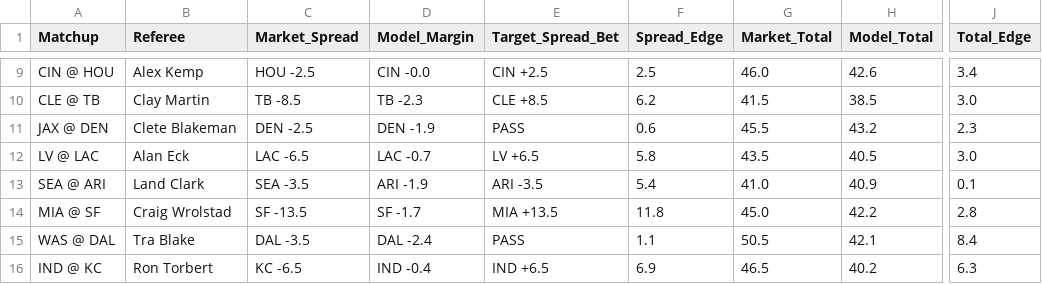
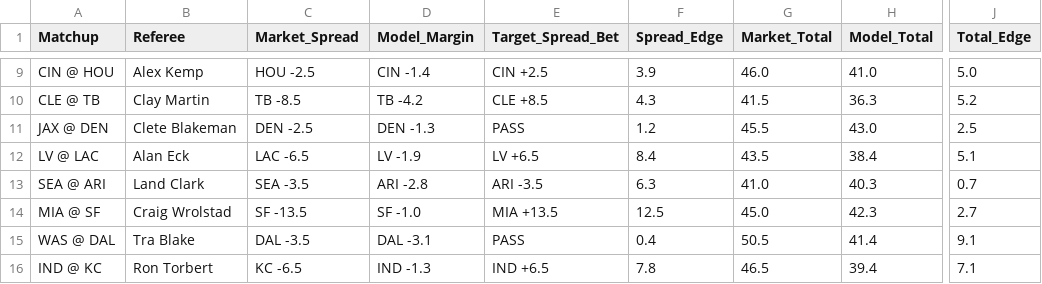
Before and after one commit to brandonjudy21/.github-workflows-update_rosters.yml, a CSV file: data/calibrated_execution_board.csv, drawn as a sheet; only a part is shown, gaps mark what is left out; the diff covers the shown part only; the diff names each change by its address in the sheet, - before the commit and + after, or states it on an @@ line.

```diff
--- a/data/calibrated_execution_board.csv
+++ b/data/calibrated_execution_board.csv
-D9 (Model_Margin): CIN -0.0
+D9 (Model_Margin): CIN -1.4
-F9 (Spread_Edge): 2.5
+F9 (Spread_Edge): 3.9
-H9 (Model_Total): 42.6
+H9 (Model_Total): 41.0
-J9 (Total_Edge): 3.4
+J9 (Total_Edge): 5.0
-D10 (Model_Margin): TB -2.3
+D10 (Model_Margin): TB -4.2
-F10 (Spread_Edge): 6.2
+F10 (Spread_Edge): 4.3
-H10 (Model_Total): 38.5
+H10 (Model_Total): 36.3
-J10 (Total_Edge): 3.0
+J10 (Total_Edge): 5.2
-D11 (Model_Margin): DEN -1.9
+D11 (Model_Margin): DEN -1.3
-F11 (Spread_Edge): 0.6
+F11 (Spread_Edge): 1.2
-H11 (Model_Total): 43.2
+H11 (Model_Total): 43.0
-J11 (Total_Edge): 2.3
+J11 (Total_Edge): 2.5
-D12 (Model_Margin): LAC -0.7
+D12 (Model_Margin): LV -1.9
-F12 (Spread_Edge): 5.8
+F12 (Spread_Edge): 8.4
-H12 (Model_Total): 40.5
+H12 (Model_Total): 38.4
-J12 (Total_Edge): 3.0
+J12 (Total_Edge): 5.1
-D13 (Model_Margin): ARI -1.9
+D13 (Model_Margin): ARI -2.8
-F13 (Spread_Edge): 5.4
+F13 (Spread_Edge): 6.3
-H13 (Model_Total): 40.9
+H13 (Model_Total): 40.3
-J13 (Total_Edge): 0.1
+J13 (Total_Edge): 0.7
-D14 (Model_Margin): SF -1.7
+D14 (Model_Margin): SF -1.0
-F14 (Spread_Edge): 11.8
+F14 (Spread_Edge): 12.5
-H14 (Model_Total): 42.2
+H14 (Model_Total): 42.3
-J14 (Total_Edge): 2.8
+J14 (Total_Edge): 2.7
-D15 (Model_Margin): DAL -2.4
+D15 (Model_Margin): DAL -3.1
-F15 (Spread_Edge): 1.1
+F15 (Spread_Edge): 0.4
-H15 (Model_Total): 42.1
+H15 (Model_Total): 41.4
-J15 (Total_Edge): 8.4
+J15 (Total_Edge): 9.1
-D16 (Model_Margin): IND -0.4
+D16 (Model_Margin): IND -1.3
-F16 (Spread_Edge): 6.9
+F16 (Spread_Edge): 7.8
-H16 (Model_Total): 40.2
+H16 (Model_Total): 39.4
-J16 (Total_Edge): 6.3
+J16 (Total_Edge): 7.1
```
Also changed, not shown: 36 edited cells elsewhere in this file, data/ngs_qb_current.csv, data/schedules_current.csv, 3 other files.
